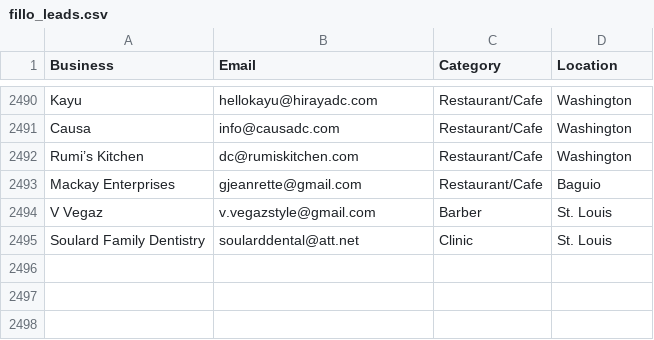
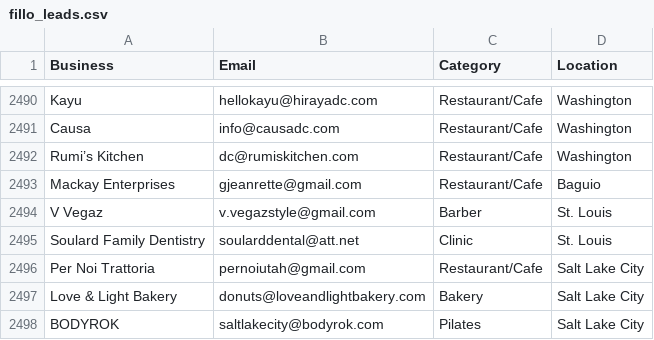
Before and after one commit to tsxau26-ux/fillo-outreach, a CSV file: fillo_leads.csv, drawn as a sheet; only a part is shown, gaps mark what is left out.

```diff
--- a/fillo_leads.csv
+++ b/fillo_leads.csv
@@ -2495 +2495,4 @@ V Vegaz,v.vegazstyle@gmail.com,Barber,St. Louis
 Soulard Family Dentistry,soularddental@att.net,Clinic,St. Louis
+Per Noi Trattoria,pernoiutah@gmail.com,Restaurant/Cafe,Salt Lake City
+Love & Light Bakery,donuts@loveandlightbakery.com,Bakery,Salt Lake City
+BODYROK,saltlakecity@bodyrok.com,Pilates,Salt Lake City
```
Also changed, not shown: 1 other file.
